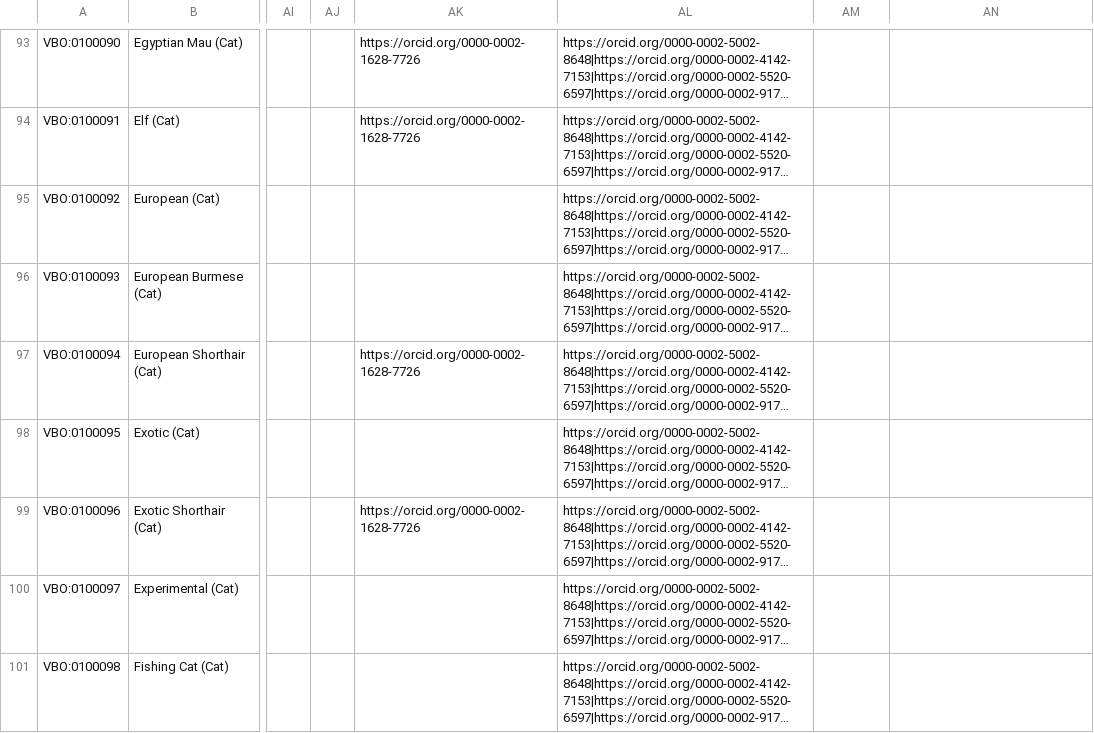
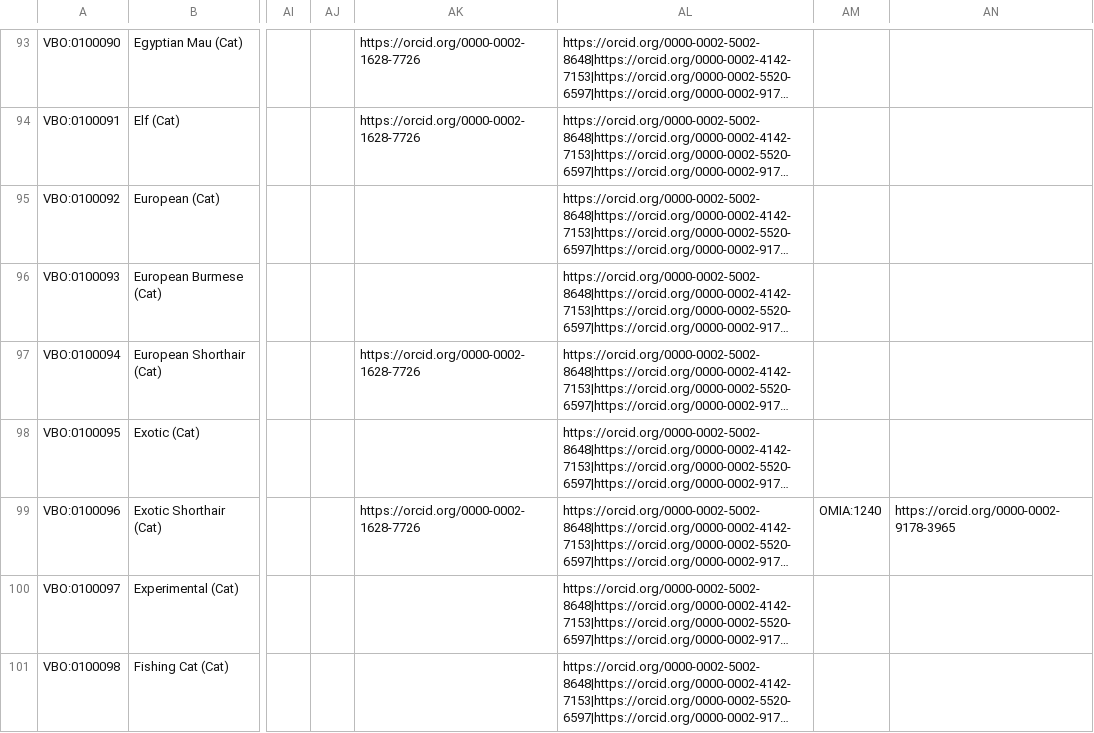
Before and after one commit to monarch-initiative/vertebrate-breed-ontology, a TSV file: src/ontology/components/catbreeds.tsv, drawn as a sheet; only a part is shown, gaps mark what is left out; long unchanged cells end in …; the diff covers the shown part only; the diff names each change by its address in the sheet, - before the commit and + after, or states it on an @@ line.

```diff
--- a/src/ontology/components/catbreeds.tsv
+++ b/src/ontology/components/catbreeds.tsv
-AM99: (empty)
+AM99: OMIA:1240
-AN99: (empty)
+AN99: https://orcid.org/0000-0002-9178-3965
```
Also changed, not shown: 48 edited cells elsewhere in this file, src/ontology/components/ncbitransbound.tsv, src/ontology/components/omiabreeds.tsv, 6 other files.
